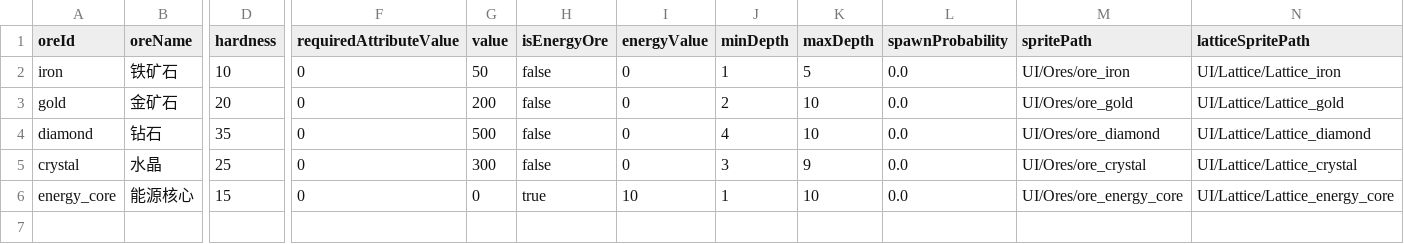
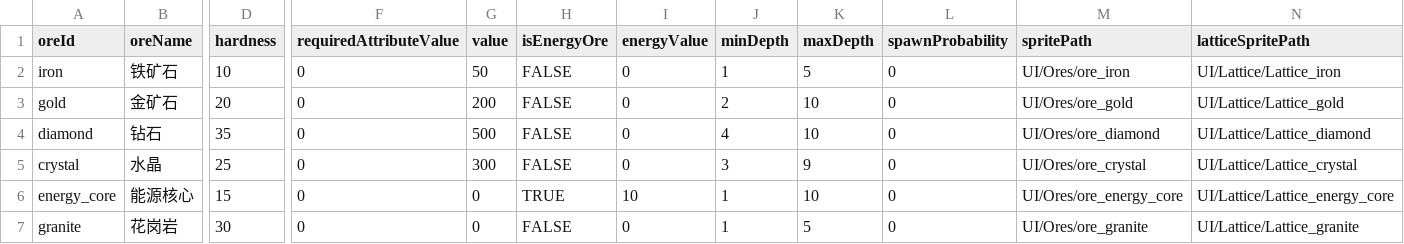
Before and after one commit to NeoYi2023/DoomsdaySSW4, a CSV file: DoomsdaySSW4/Assets/ExcelConfigs/OreConfigs_矿石配置表_示例.csv, drawn as a sheet; only a part is shown, gaps mark what is left out; rows hold the shown columns only; the diff names each change by its address in the sheet, - before the commit and + after, or states it on an @@ line.

```diff
--- a/DoomsdaySSW4/Assets/ExcelConfigs/OreConfigs_矿石配置表_示例.csv
+++ b/DoomsdaySSW4/Assets/ExcelConfigs/OreConfigs_矿石配置表_示例.csv
-H2:H5 (isEnergyOre): false
+H2:H5 (isEnergyOre): FALSE
-L2:L6 (spawnProbability): 0.0
+L2:L6 (spawnProbability): 0
-H6 (isEnergyOre): true
+H6 (isEnergyOre): TRUE
+row 7: granite | 花岗岩 | 30 | 0 | 0 | FALSE | 0 | 1 | 5 | 0 | UI/Ores/ore_granite | UI/Lattice/Lattice_granite
```
Also changed, not shown: 32 other files.
